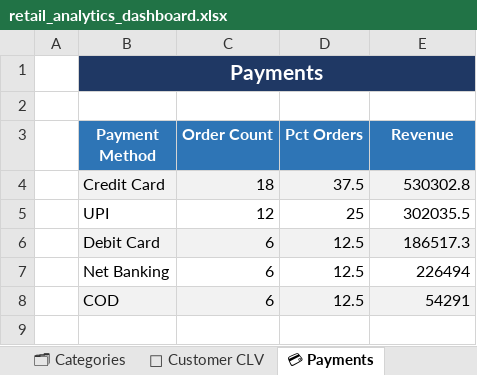
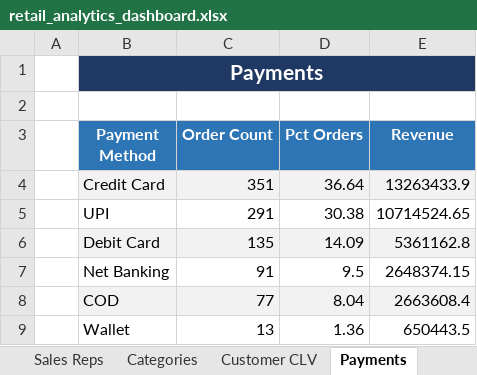
Before and after one commit to Nish3nt/retail-analytics, an Excel workbook: retail_analytics_dashboard.xlsx, sheet Payments, drawn as a sheet; values as stored, in another font and other column widths than the file's, no borders; the diff names each change by its address in the sheet, - before the commit and + after, or states it on an @@ line.

Commit message:
Add advanced features: 1200 orders, validation, scheduler, Power BI guide

```diff
--- a/retail_analytics_dashboard.xlsx (sheet Payments)
+++ b/retail_analytics_dashboard.xlsx (sheet Payments)
-sheet tab: 🗂 Categories
+sheet tab: Categories
-sheet tab: 👤 Customer CLV
+sheet tab: Customer CLV
-sheet tab: 💳 Payments
+sheet tab: Payments
-C4 (Order Count): 18
+C4 (Order Count): 351
-D4 (Pct Orders): 37.5
+D4 (Pct Orders): 36.64
-E4 (Revenue): 530302.8
+E4 (Revenue): 13263433.9
-C5 (Order Count): 12
+C5 (Order Count): 291
-D5 (Pct Orders): 25
+D5 (Pct Orders): 30.38
-E5 (Revenue): 302035.5
+E5 (Revenue): 10714524.65
-C6 (Order Count): 6
+C6 (Order Count): 135
-D6 (Pct Orders): 12.5
+D6 (Pct Orders): 14.09
-E6 (Revenue): 186517.3
+E6 (Revenue): 5361162.8
-C7 (Order Count): 6
+C7 (Order Count): 91
-D7 (Pct Orders): 12.5
+D7 (Pct Orders): 9.5
-E7 (Revenue): 226494
+E7 (Revenue): 2648374.15
-C8 (Order Count): 6
+C8 (Order Count): 77
-D8 (Pct Orders): 12.5
+D8 (Pct Orders): 8.04
-E8 (Revenue): 54291
+E8 (Revenue): 2663608.4
+row 9:  | Wallet | 13 | 1.36 | 650443.5
```
Also changed, not shown: sheet Customer CLV, sheet Monthly Trends, sheet Top Products, sheet Dashboard, sheet Categories, sheet Sales Reps, 2 more sheets, other sheet tabs, charts or pictures, 12 other files.
